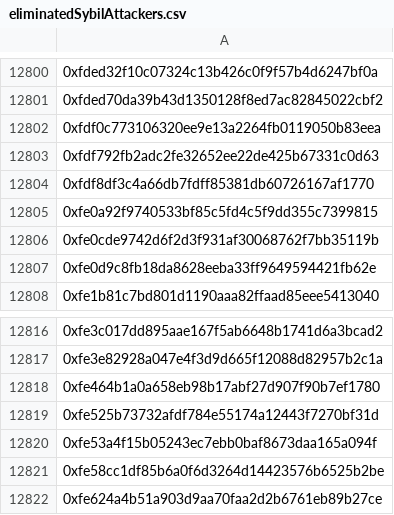
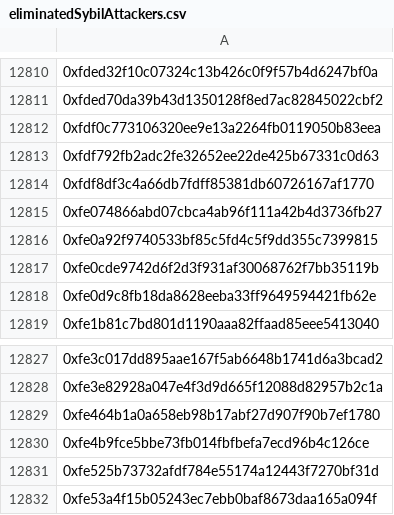
Before and after one commit to hop-protocol/hop-airdrop, a CSV file: src/data/eliminatedSybilAttackers.csv, drawn as a sheet; only a part is shown, gaps mark what is left out; the shorter side is filled out with more unchanged rows; the diff covers the shown part only; the diff names each change by its address in the sheet, - before the commit and + after, or states it on an @@ line.

```diff
--- a/src/data/eliminatedSybilAttackers.csv
+++ b/src/data/eliminatedSybilAttackers.csv
+row 12815: 0xfe074866abd07cbca4ab96f111a42b4d3736fb27
+row 12830: 0xfe4b9fce5bbe73fb014fbfbefa7ecd96b4c126ce
```
Also changed, not shown: 10 added rows elsewhere in this file, 4 other files.
